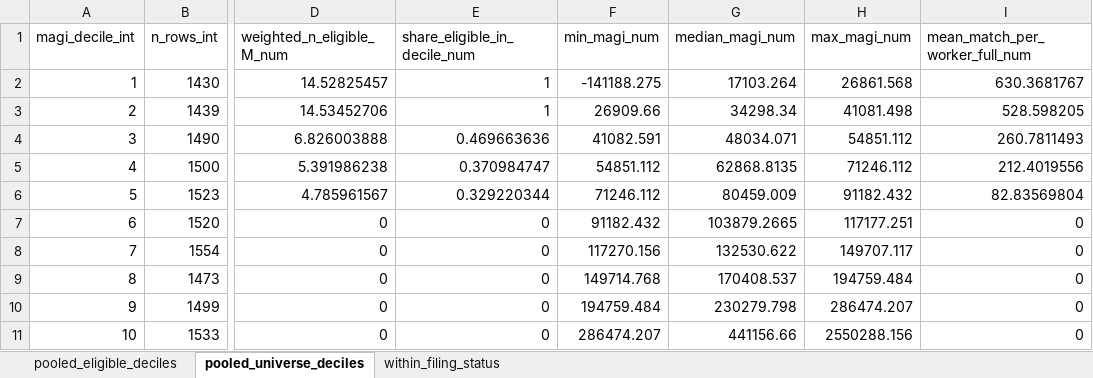
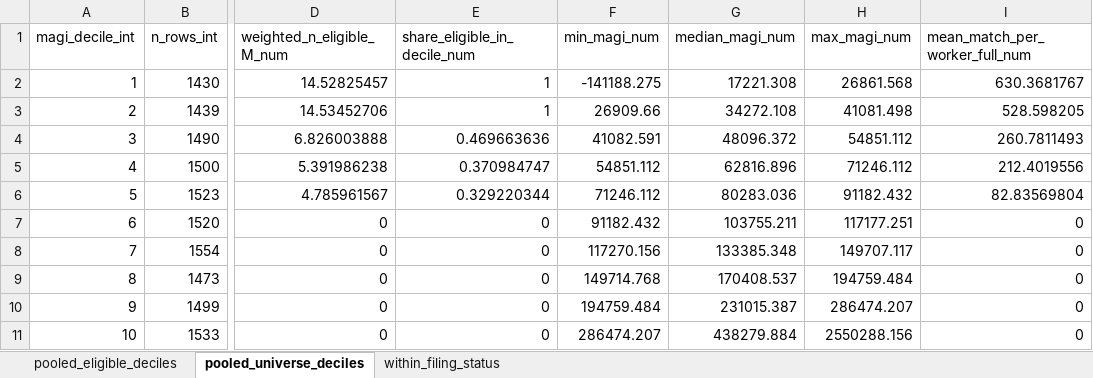
Before and after one commit to EIG-Research/EIG-Savers-match-sipp, an Excel workbook: output/tables/universal_sm_hybrid/hybrid_distributional_incidence.xlsx, sheet pooled_universe_deciles, drawn as a sheet; only a part is shown, gaps mark what is left out; values as stored, in another font and other column widths than the file's, no borders; the diff names each change by its address in the sheet, - before the commit and + after, or states it on an @@ line.

```diff
--- a/output/tables/universal_sm_hybrid/hybrid_distributional_incidence.xlsx (sheet pooled_universe_deciles)
+++ b/output/tables/universal_sm_hybrid/hybrid_distributional_incidence.xlsx (sheet pooled_universe_deciles)
-G2 (median_magi_num): 17103.264
+G2 (median_magi_num): 17221.308
-G3 (median_magi_num): 34298.34
+G3 (median_magi_num): 34272.108
-G4 (median_magi_num): 48034.071
+G4 (median_magi_num): 48096.372
-G5 (median_magi_num): 62868.8135
+G5 (median_magi_num): 62816.896
-G6 (median_magi_num): 80459.009
+G6 (median_magi_num): 80283.036
-G7 (median_magi_num): 103879.2665
+G7 (median_magi_num): 103755.211
-G8 (median_magi_num): 132530.622
+G8 (median_magi_num): 133385.348
-G10 (median_magi_num): 230279.798
+G10 (median_magi_num): 231015.387
-G11 (median_magi_num): 441156.66
+G11 (median_magi_num): 438279.884
```
Also changed, not shown: sheet within_filing_status, sheet pooled_eligible_deciles, output/tables/answers_eligibility_access_gap_by_filing_match.xlsx, output/tables/answers_eligibility_account_holders_by_filing_match.xlsx, 14 other files.
